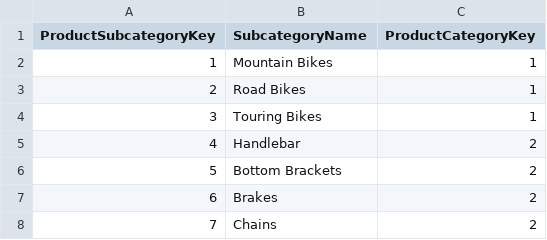
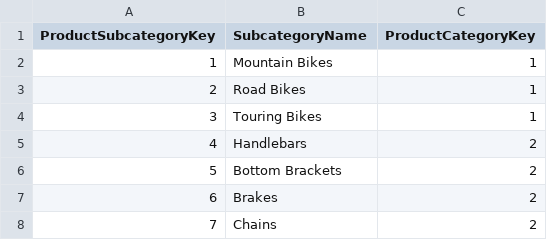
Before and after one commit to Saidulalam98/AzureProjects, a CSV file: AdventureWorks_Product_Subcategories.csv, drawn as a sheet; only a part is shown.

Commit message:
Update AdventureWorks_Product_Subcategories.csv

```diff
--- a/AdventureWorks_Product_Subcategories.csv
+++ b/AdventureWorks_Product_Subcategories.csv
@@ -4,3 +4,3 @@ ProductSubcategoryKey,SubcategoryName,ProductCategoryKey
 3,Touring Bikes,1
-4,Handlebar,2
+4,Handlebars,2
 5,Bottom Brackets,2
```
